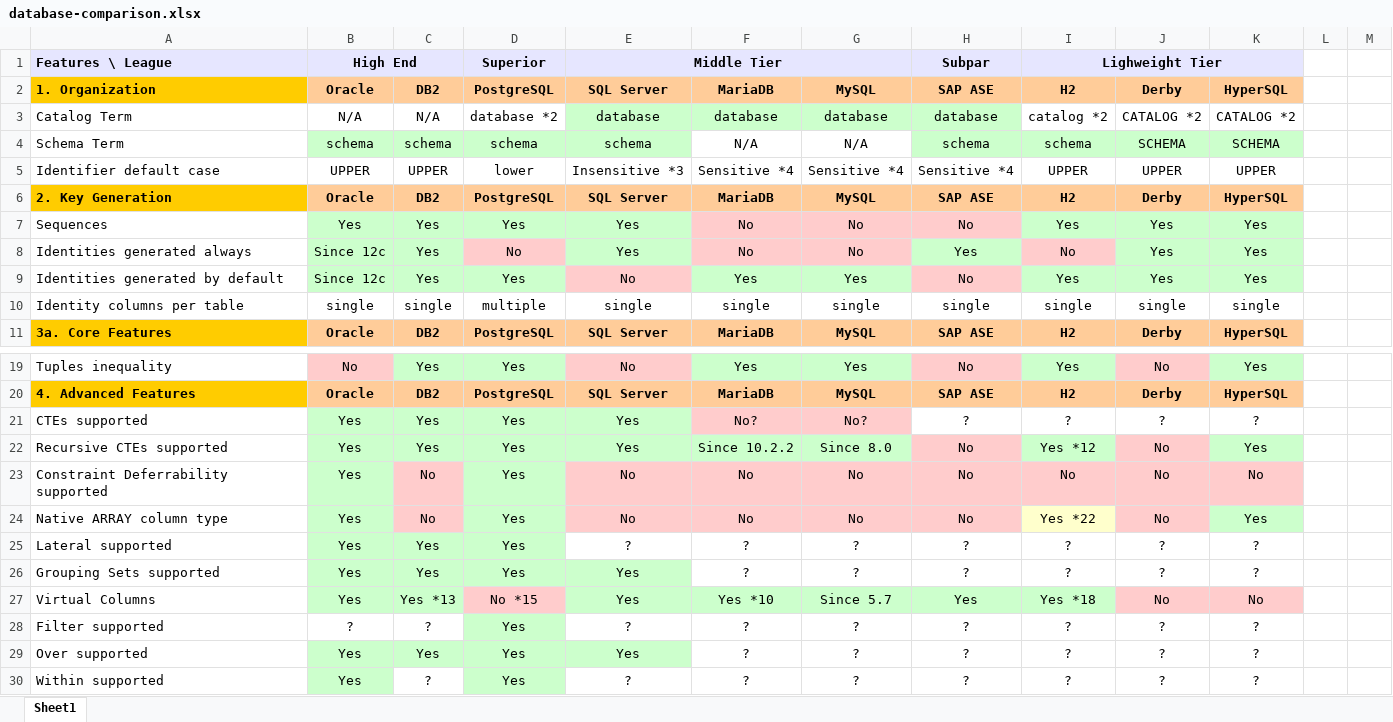
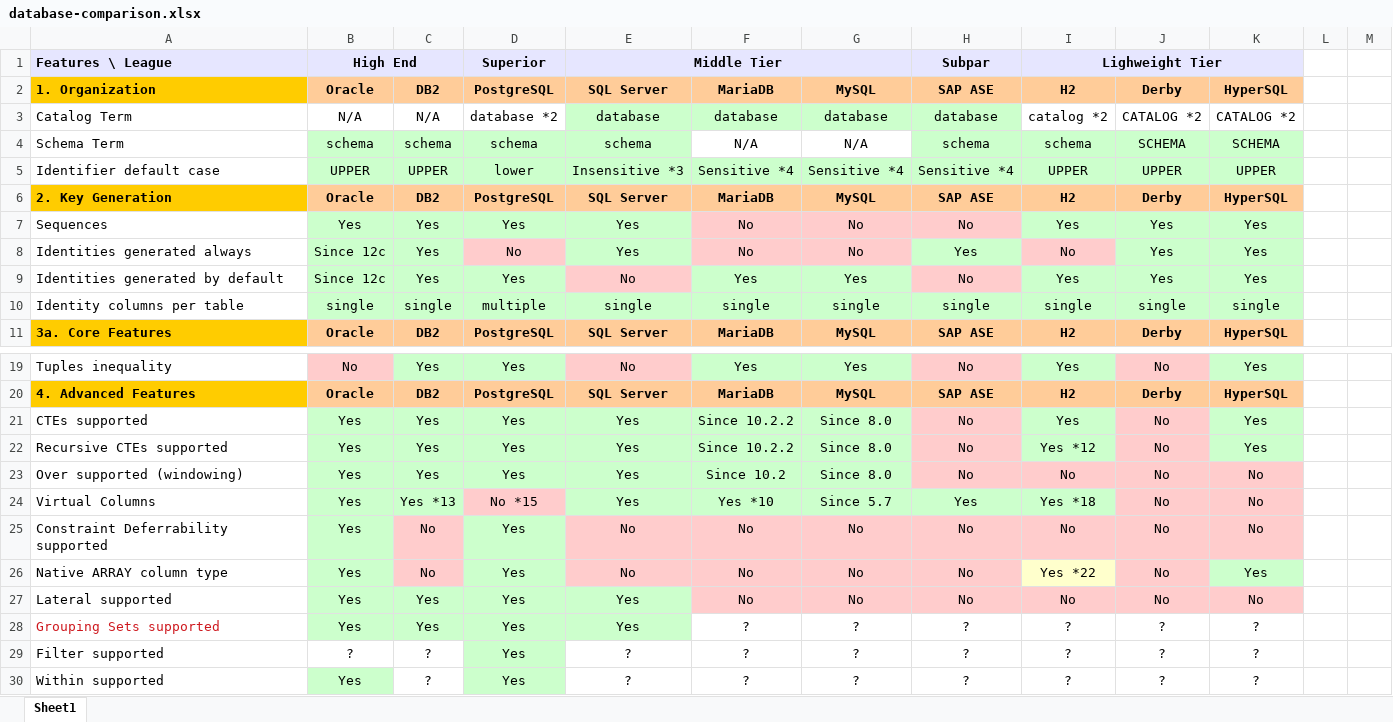
Before and after one commit to hotrodorm/hotrod, an Excel workbook: hotrod/docs/research/database-comparison.xlsx, sheet Sheet1, drawn as a sheet; only a part is shown, gaps mark what is left out; values as stored, in another font and other column widths than the file's, no borders; removed rows and columns are numbered as before the commit, all else as after; the diff names each change by its address in the sheet, - before the commit and + after, or states it on an @@ line.

Commit message:
research

```diff
--- a/hotrod/docs/research/database-comparison.xlsx (sheet Sheet1)
+++ b/hotrod/docs/research/database-comparison.xlsx (sheet Sheet1)
-B5:K5 fill: none
+B5:K5 fill: #CCFFCC
-B10:K10 fill: none
+B10:K10 fill: #CCFFCC
-F21: No?
+F21: Since 10.2.2
-F21:G21 fill: #FFCCCC
+F21:G21 fill: #CCFFCC
-G21: No?
+G21: Since 8.0
-H21: ?
+H21: No
-H21 fill: none
+H21 fill: #FFCCCC
-I21: ?
+I21: Yes
-I21 fill: none
+I21 fill: #CCFFCC
-J21: ?
+J21: No
-J21 fill: none
+J21 fill: #FFCCCC
-K21: ?
+K21: Yes
-K21 fill: none
+K21 fill: #CCFFCC
+row 23: Over supported (windowing) | Yes | Yes | Yes | Yes | Since 10.2 | Since 8.0 | No | No | No | No
@@ row 27 moved to row 24: Virtual Columns @@
-E27: ?
+E27: Yes
-E27 fill: none
+E27 fill: #CCFFCC
-F27: ?
+F27: No
-F27:K27 fill: none
+F27:K27 fill: #FFCCCC
-G27: ?
+G27: No
-H27: ?
+H27: No
-I27: ?
+I27: No
-J27: ?
+J27: No
-K27: ?
+K27: No
-A28 text colour: black
+A28 text colour: #CE181E
-row 29: Over supported | Yes | Yes | Yes | Yes | ? | ? | ? | ? | ? | ?
```
Also changed, not shown: 1 other file.
